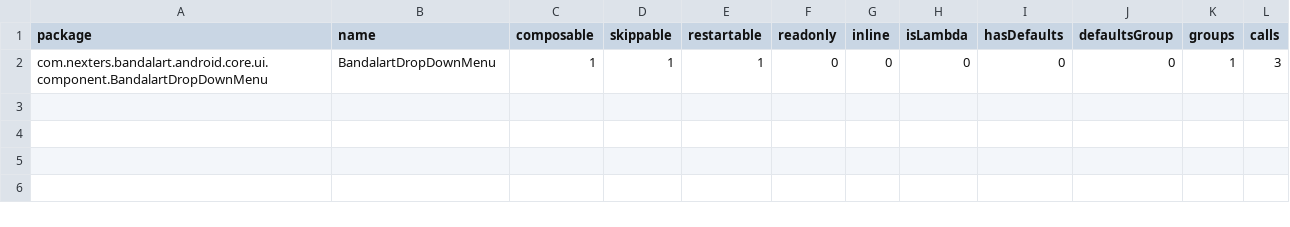
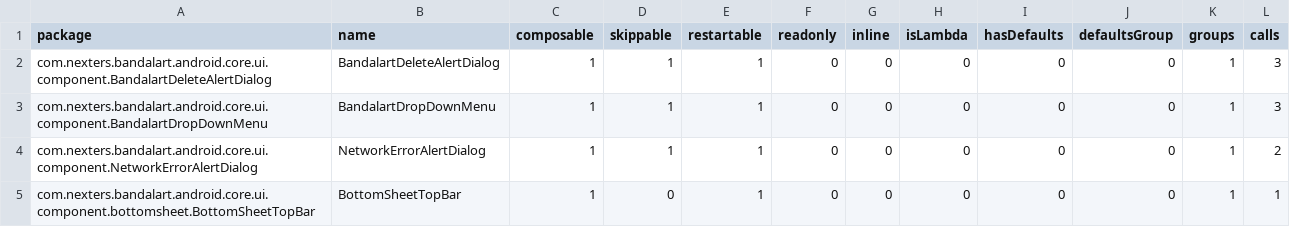
Before and after one commit to Nexters/BandalArt-Android, a CSV file: report/compose-reports/ui_release-composables.csv, drawn as a sheet.

```diff
--- a/report/compose-reports/ui_release-composables.csv
+++ b/report/compose-reports/ui_release-composables.csv
@@ -1,2 +1,5 @@
 package,name,composable,skippable,restartable,readonly,inline,isLambda,hasDefaults,defaultsGroup,groups,calls,
+com.nexters.bandalart.android.core.ui.component.BandalartDeleteAlertDialog,BandalartDeleteAlertDialog,1,1,1,0,0,0,0,0,1,3,
 com.nexters.bandalart.android.core.ui.component.BandalartDropDownMenu,BandalartDropDownMenu,1,1,1,0,0,0,0,0,1,3,
+com.nexters.bandalart.android.core.ui.component.NetworkErrorAlertDialog,NetworkErrorAlertDialog,1,1,1,0,0,0,0,0,1,2,
+com.nexters.bandalart.android.core.ui.component.bottomsheet.BottomSheetTopBar,BottomSheetTopBar,1,0,1,0,0,0,0,0,1,1,
```
Also changed, not shown: report/compose-reports/complete_debug-composables.csv, report/compose-reports/complete_release-composables.csv, 26 other files.
